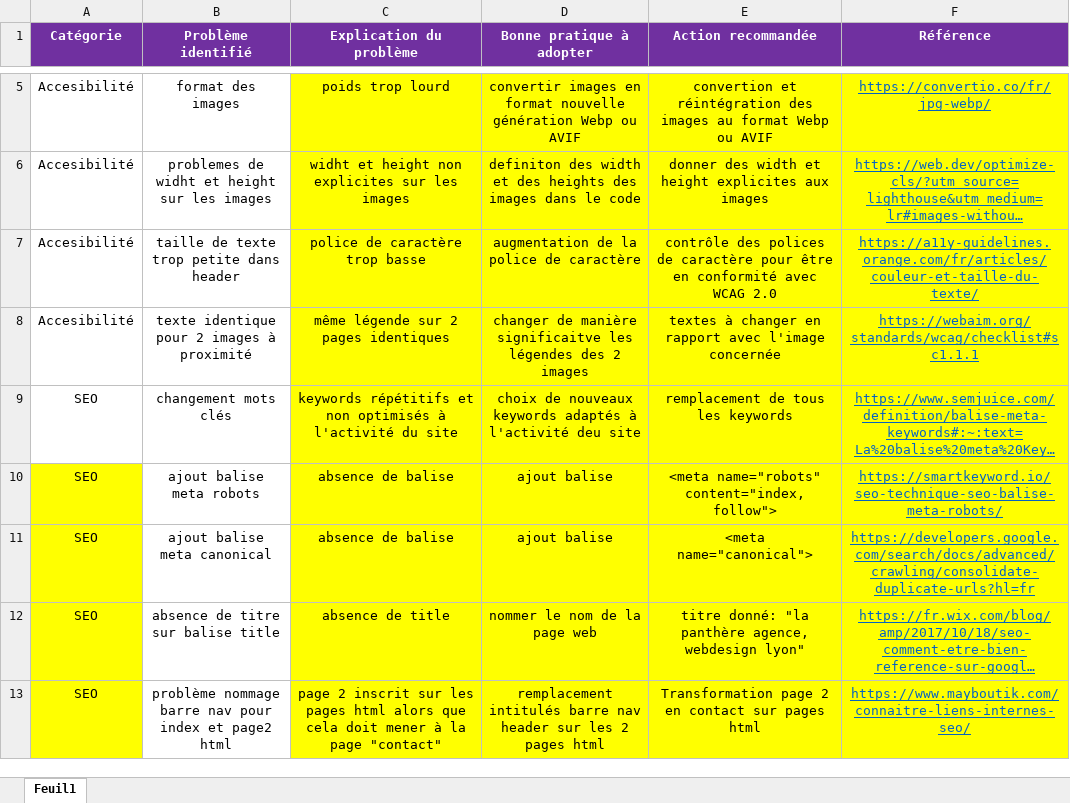
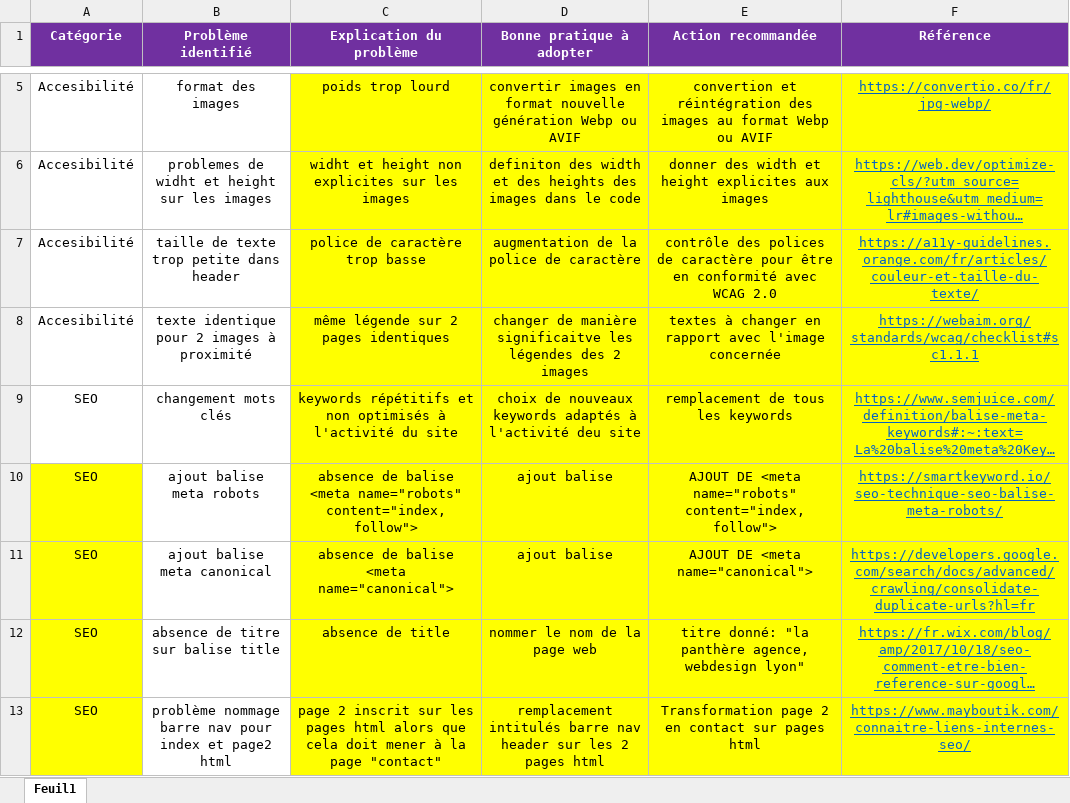
Before and after one commit to teddydagnet/projet-4, an Excel workbook: documents/audit/audit SEO la panthere.xlsx, sheet Feuil1, drawn as a sheet; only a part is shown, gaps mark what is left out; long unchanged cells end in …; values as stored, in another font and other column widths than the file's, no borders; the diff names each change by its address in the sheet, - before the commit and + after, or states it on an @@ line.

```diff
--- a/documents/audit/audit SEO la panthere.xlsx (sheet Feuil1)
+++ b/documents/audit/audit SEO la panthere.xlsx (sheet Feuil1)
-C10 (Explication du problème): absence de balise
+C10 (Explication du problème): absence de balise <meta name="robots" content="index,follow">
-E10 (Action recommandée): <meta name="robots"…
+E10 (Action recommandée): AJOUT DE <meta name="robots"…
-C11 (Explication du problème): absence de balise
+C11 (Explication du problème): absence de balise <meta name="canonical">
-E11 (Action recommandée): <meta name="canonical">
+E11 (Action recommandée): AJOUT DE <meta name="canonical">
```
Also changed, not shown: 25 other files.
